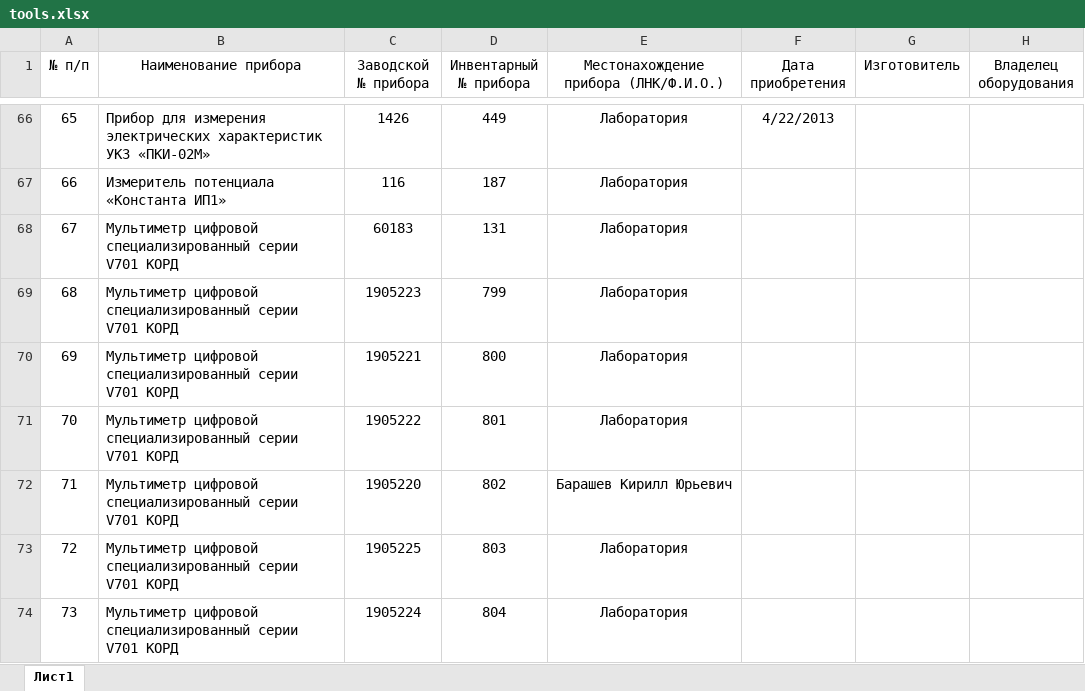
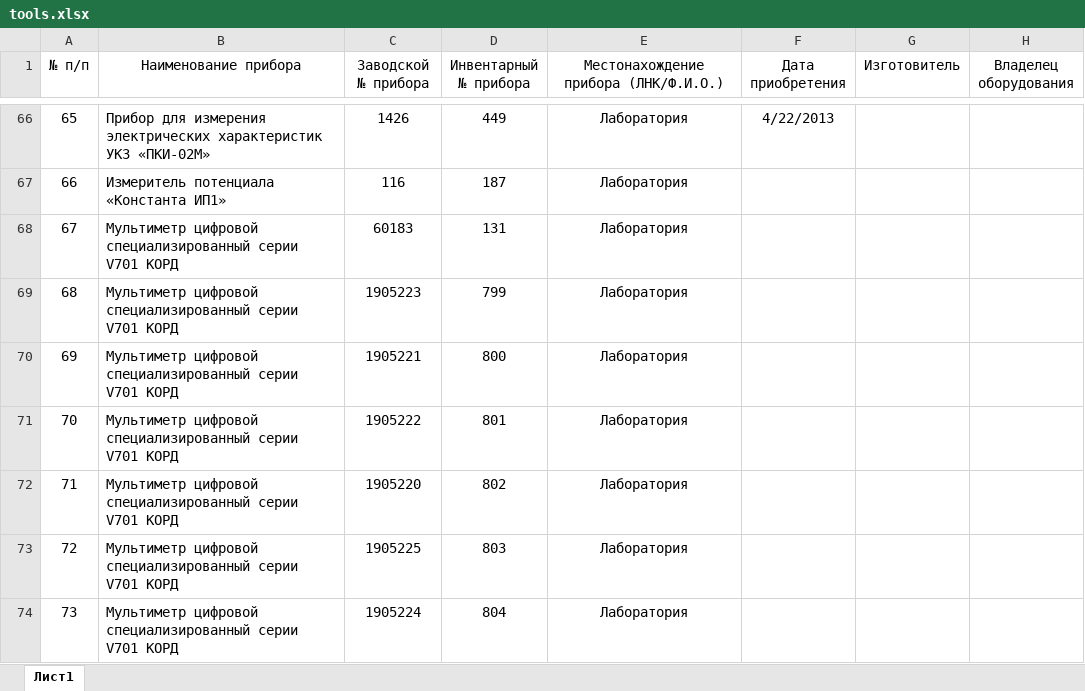
Before and after one commit to T0uRistq/ASPOD, an Excel workbook: energoServer/tools.xlsx, sheet Лист1, drawn as a sheet; only a part is shown, gaps mark what is left out; values as stored, in another font and other column widths than the file's, no borders; table styles not drawn; the diff covers the shown part only; the diff names each change by its address in the sheet, - before the commit and + after, or states it on an @@ line.

```diff
--- a/energoServer/tools.xlsx (sheet Лист1)
+++ b/energoServer/tools.xlsx (sheet Лист1)
-E72: Барашев Кирилл Юрьевич
+E72: Лаборатория
```
Also changed, not shown: 8 edited cells elsewhere in this sheet, 15 other files.
